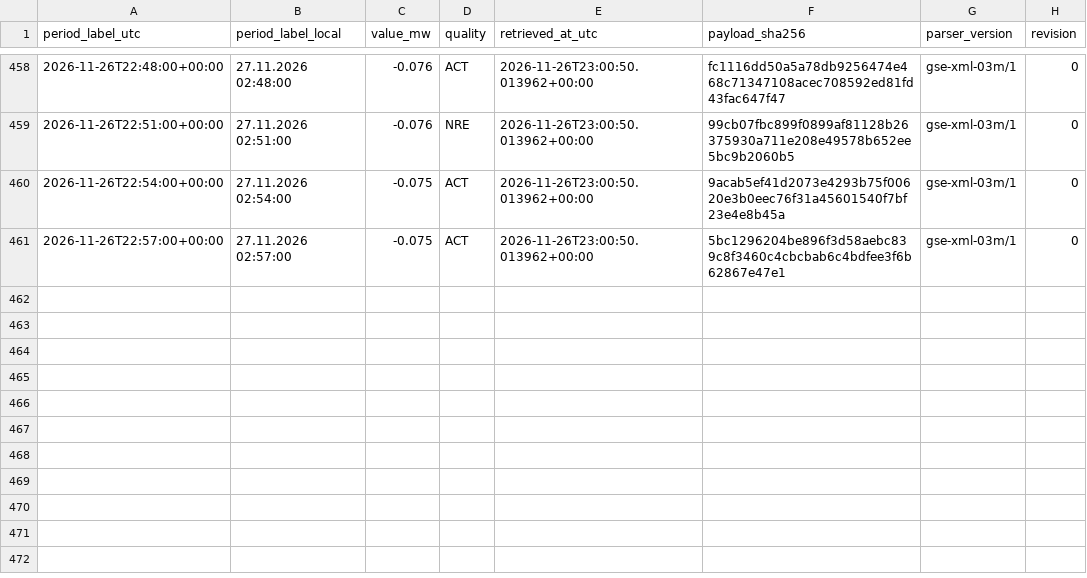
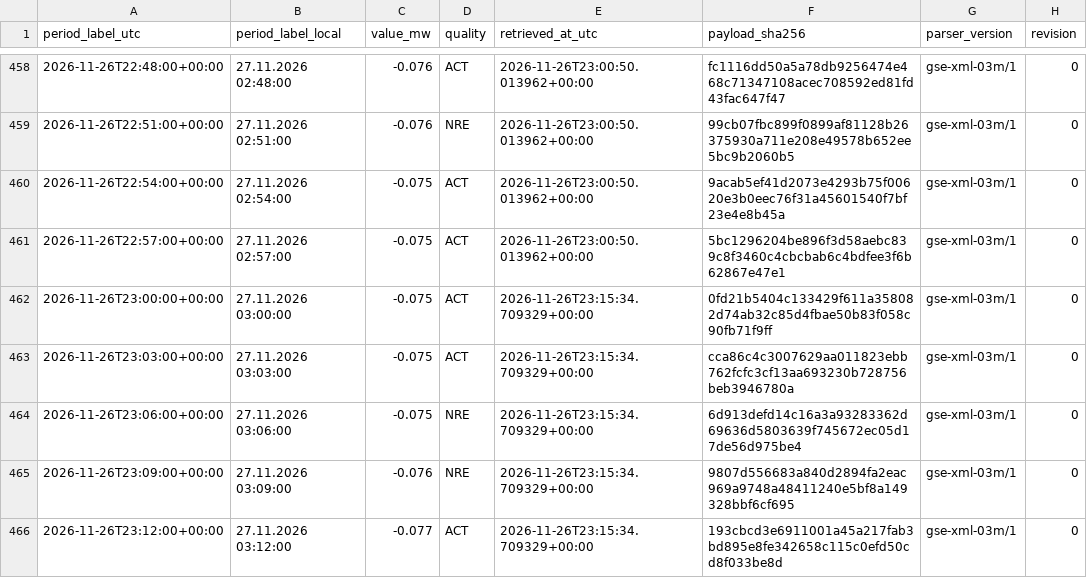
Before and after one commit to GiorgiKhorbaladze/Georgia-WindCast, a CSV file: gse/2026/11/2026-11-26.csv, drawn as a sheet; only a part is shown, gaps mark what is left out; the diff names each change by its address in the sheet, - before the commit and + after, or states it on an @@ line.

```diff
--- a/gse/2026/11/2026-11-26.csv
+++ b/gse/2026/11/2026-11-26.csv
+row 462: 2026-11-26T23:00:00+00:00 | 27.11.2026 03:00:00 | -0.075 | ACT | 2026-11-26T23:15:34.709329+00:00 | 0fd21b5404c133429f611a358082d74ab32c85d4fbae50b83f058c90fb71f9ff | gse-xml-03m/1 | 0
+row 463: 2026-11-26T23:03:00+00:00 | 27.11.2026 03:03:00 | -0.075 | ACT | 2026-11-26T23:15:34.709329+00:00 | cca86c4c3007629aa011823ebb762fcfc3cf13aa693230b728756beb3946780a | gse-xml-03m/1 | 0
+row 464: 2026-11-26T23:06:00+00:00 | 27.11.2026 03:06:00 | -0.075 | NRE | 2026-11-26T23:15:34.709329+00:00 | 6d913defd14c16a3a93283362d69636d5803639f745672ec05d17de56d975be4 | gse-xml-03m/1 | 0
+row 465: 2026-11-26T23:09:00+00:00 | 27.11.2026 03:09:00 | -0.076 | NRE | 2026-11-26T23:15:34.709329+00:00 | 9807d556683a840d2894fa2eac969a9748a48411240e5bf8a149328bbf6cf695 | gse-xml-03m/1 | 0
+row 466: 2026-11-26T23:12:00+00:00 | 27.11.2026 03:12:00 | -0.077 | ACT | 2026-11-26T23:15:34.709329+00:00 | 193cbcd3e6911001a45a217fab3bd895e8fe342658c115c0efd50cd8f033be8d | gse-xml-03m/1 | 0
```
Also changed, not shown: balance/2026/11/2026-11-26.csv, 2 other files.
